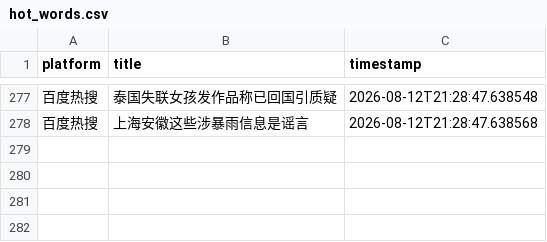
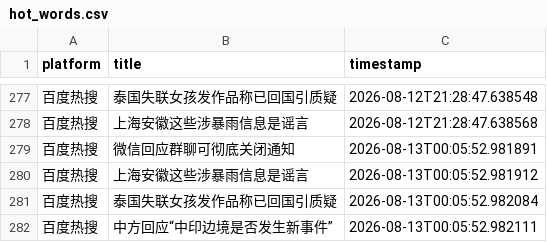
Before and after one commit to Bella030611/waitan-monitor, a CSV file: hot_words.csv, drawn as a sheet; only a part is shown, gaps mark what is left out.

```diff
--- a/hot_words.csv
+++ b/hot_words.csv
@@ -278 +278,5 @@
 百度热搜,上海安徽这些涉暴雨信息是谣言,2026-08-12T21:28:47.638568
+百度热搜,微信回应群聊可彻底关闭通知,2026-08-13T00:05:52.981891
+百度热搜,上海安徽这些涉暴雨信息是谣言,2026-08-13T00:05:52.981912
+百度热搜,泰国失联女孩发作品称已回国引质疑,2026-08-13T00:05:52.982084
+百度热搜,中方回应“中印边境是否发生新事件”,2026-08-13T00:05:52.982111
```
